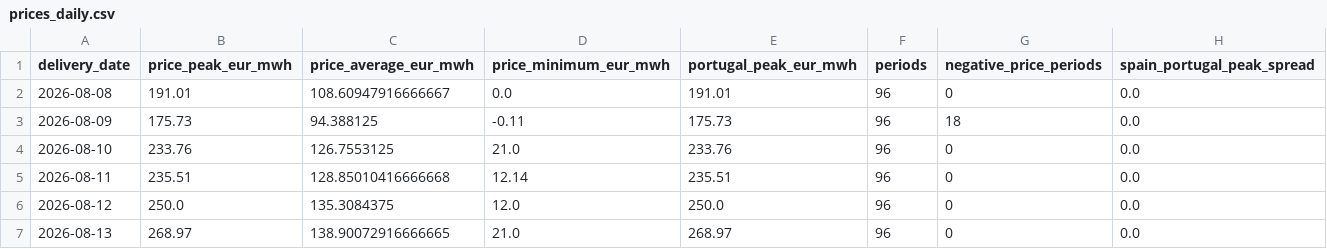
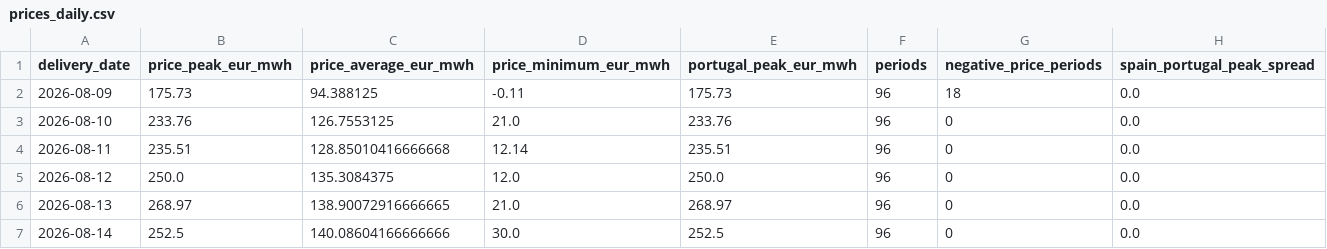
Before and after one commit to Evanssdas/Spain-Market-Platform, a CSV file: data/processed/prices_daily.csv, drawn as a sheet; only a part is shown; the shorter side is filled out with more unchanged rows.

```diff
--- a/data/processed/prices_daily.csv
+++ b/data/processed/prices_daily.csv
@@ -1,3 +1,2 @@
 delivery_date,price_peak_eur_mwh,price_average_eur_mwh,price_minimum_eur_mwh,portugal_peak_eur_mwh,periods,negative_price_periods,spain_portugal_peak_spread
-2026-08-08,191.01,108.60947916666667,0.0,191.01,96,0,0.0
 2026-08-09,175.73,94.388125,-0.11,175.73,96,18,0.0
```
Also changed, not shown: data/processed/system_daily.csv, data/processed/weather_daily.csv, 7 other files.
